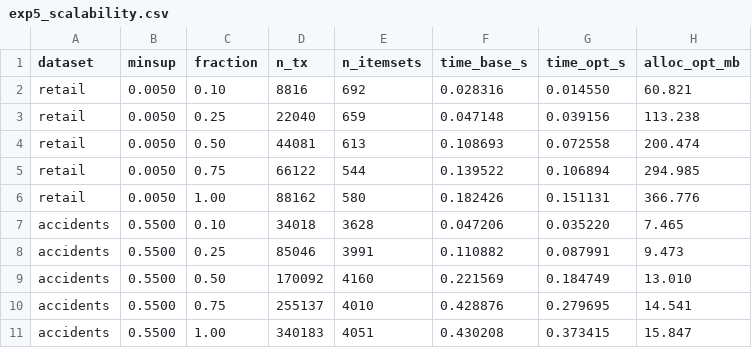
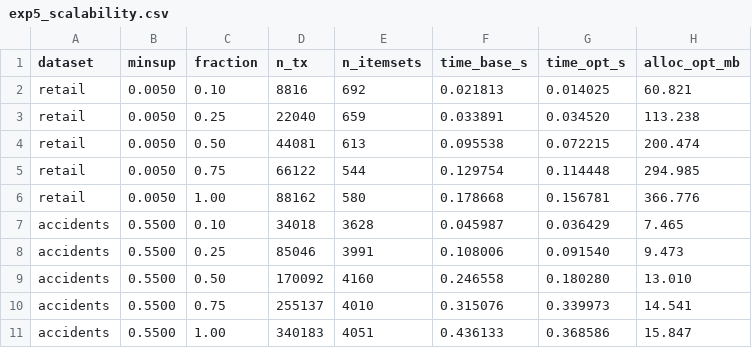
Before and after one commit to Thanhtung46/Frequent_Itemset_Mining, a CSV file: results/logs/exp5_scalability.csv, drawn as a sheet.

```diff
--- a/results/logs/exp5_scalability.csv
+++ b/results/logs/exp5_scalability.csv
@@ -1,11 +1,11 @@
 dataset,minsup,fraction,n_tx,n_itemsets,time_base_s,time_opt_s,alloc_opt_mb
-retail,0.0050,0.10,8816,692,0.028316,0.014550,60.821
-retail,0.0050,0.25,22040,659,0.047148,0.039156,113.238
-retail,0.0050,0.50,44081,613,0.108693,0.072558,200.474
-retail,0.0050,0.75,66122,544,0.139522,0.106894,294.985
-retail,0.0050,1.00,88162,580,0.182426,0.151131,366.776
-accidents,0.5500,0.10,34018,3628,0.047206,0.035220,7.465
-accidents,0.5500,0.25,85046,3991,0.110882,0.087991,9.473
-accidents,0.5500,0.50,170092,4160,0.221569,0.184749,13.010
-accidents,0.5500,0.75,255137,4010,0.428876,0.279695,14.541
-accidents,0.5500,1.00,340183,4051,0.430208,0.373415,15.847
+retail,0.0050,0.10,8816,692,0.021813,0.014025,60.821
+retail,0.0050,0.25,22040,659,0.033891,0.034520,113.238
+retail,0.0050,0.50,44081,613,0.095538,0.072215,200.474
+retail,0.0050,0.75,66122,544,0.129754,0.114448,294.985
+retail,0.0050,1.00,88162,580,0.178668,0.156781,366.776
+accidents,0.5500,0.10,34018,3628,0.045987,0.036429,7.465
+accidents,0.5500,0.25,85046,3991,0.108006,0.091540,9.473
+accidents,0.5500,0.50,170092,4160,0.246558,0.180280,13.010
+accidents,0.5500,0.75,255137,4010,0.315076,0.339973,14.541
+accidents,0.5500,1.00,340183,4051,0.436133,0.368586,15.847
```
Also changed, not shown: results/logs/exp1_correctness.csv, results/logs/exp2_3_runtime_output.csv, 39 other files.
